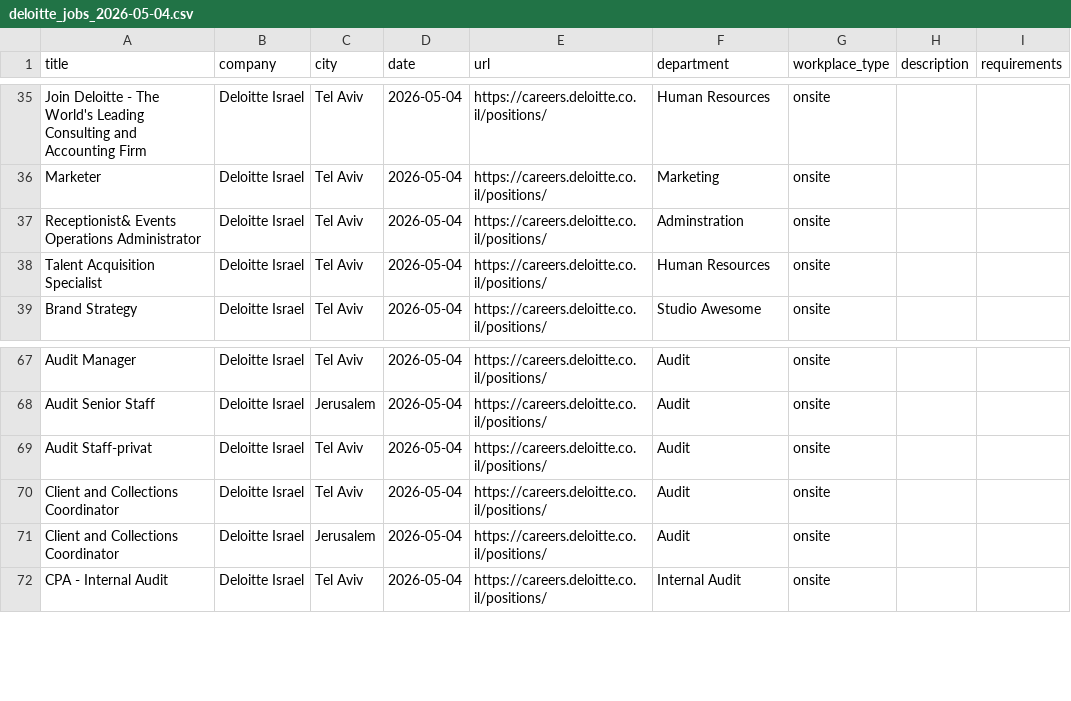
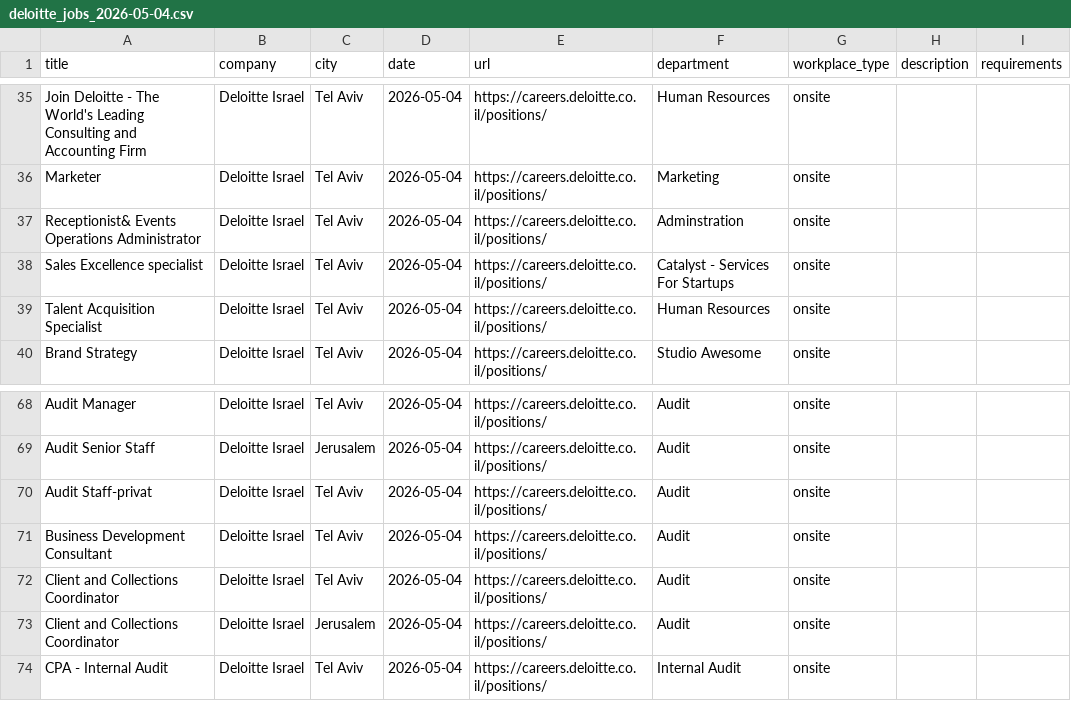
Before and after one commit to Genys30/jobfinder1, a CSV file: deloitte_jobs_2026-05-04.csv, drawn as a sheet; only a part is shown, gaps mark what is left out.

```diff
--- a/deloitte_jobs_2026-05-04.csv
+++ b/deloitte_jobs_2026-05-04.csv
@@ -37,2 +37,3 @@ Marketer,Deloitte Israel,Tel Aviv,2026-05-04,https://careers.deloitte.co.il/posi
 Receptionist& Events Operations Administrator,Deloitte Israel,Tel Aviv,2026-05-04,https://careers.deloitte.co.il/positions/,Adminstration,onsite,,
+Sales Excellence specialist,Deloitte Israel,Tel Aviv,2026-05-04,https://careers.deloitte.co.il/positions/,Catalyst - Services For Startups,onsite,,
 Talent Acquisition Specialist,Deloitte Israel,Tel Aviv,2026-05-04,https://careers.deloitte.co.il/positions/,Human Resources,onsite,,
@@ -69,2 +70,3 @@ Audit Senior Staff,Deloitte Israel,Jerusalem,2026-05-04,https://careers.deloitte
 Audit Staff-privat,Deloitte Israel,Tel Aviv,2026-05-04,https://careers.deloitte.co.il/positions/,Audit,onsite,,
+Business Development Consultant,Deloitte Israel,Tel Aviv,2026-05-04,https://careers.deloitte.co.il/positions/,Audit,onsite,,
 Client and Collections Coordinator,Deloitte Israel,Tel Aviv,2026-05-04,https://careers.deloitte.co.il/positions/,Audit,onsite,,
```
Also changed, not shown: comeet_jobs_2026-05-04.csv, greenhouse_jobs_2026-05-04.csv, 10 other files.
